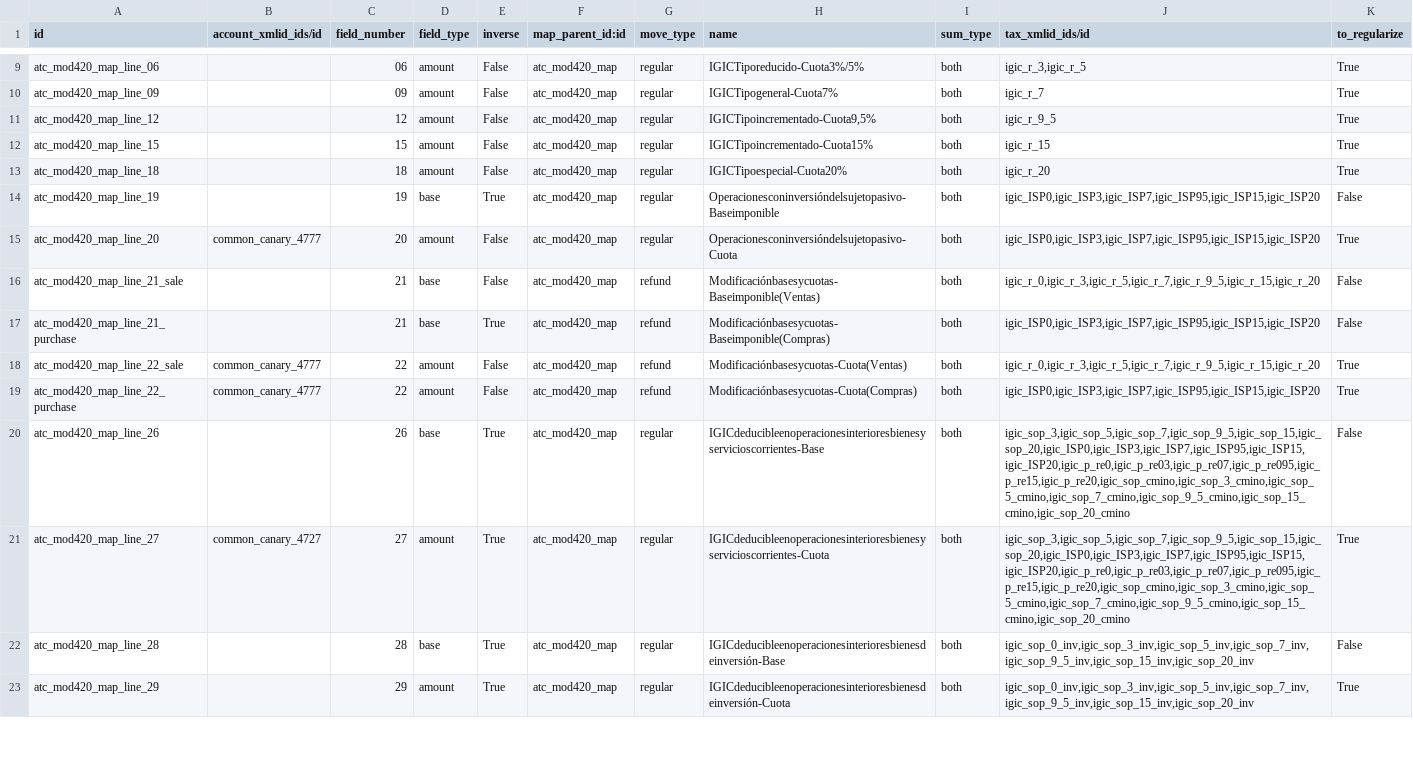
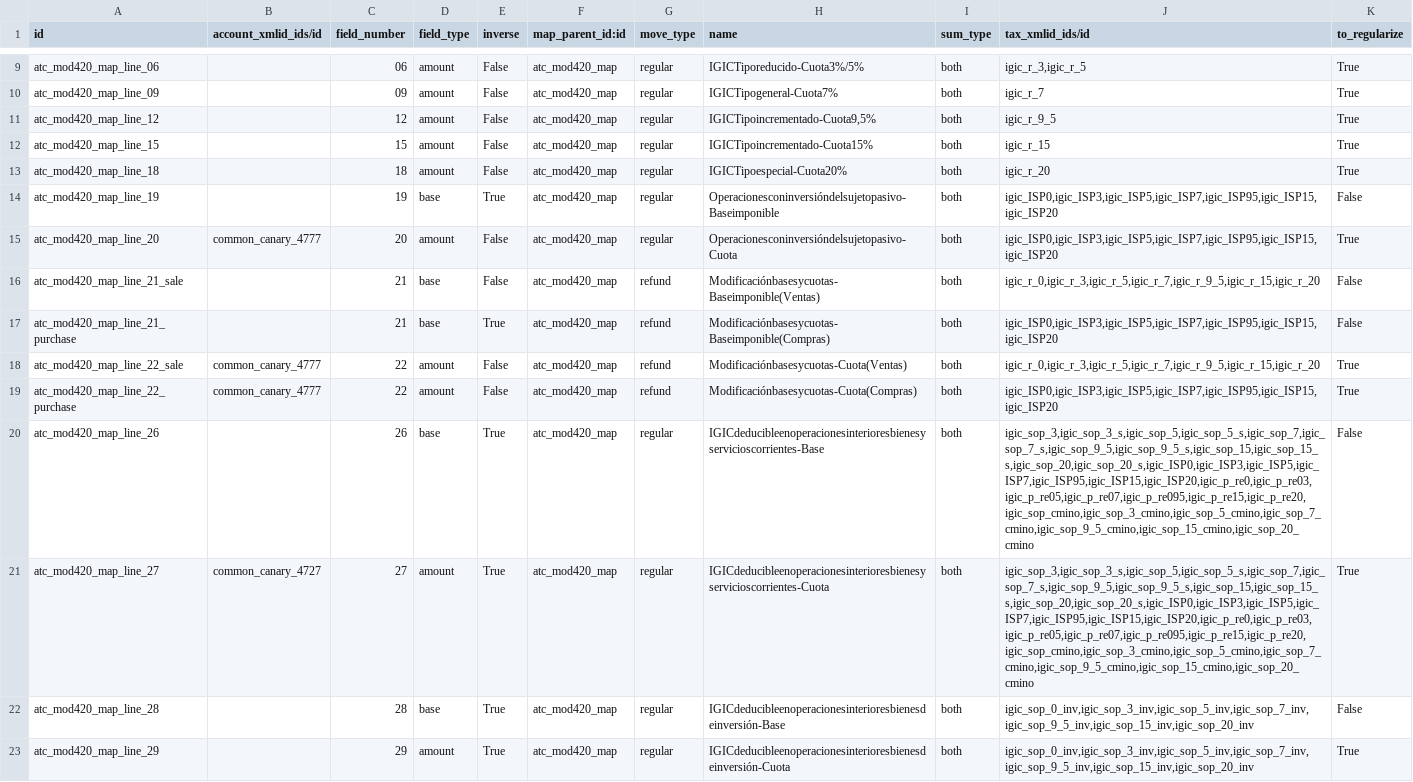
Before and after one commit to Tecnativa/l10n-spain, a CSV file: l10n_es_atc_mod420/data/l10n.es.aeat.map.tax.line.csv, drawn as a sheet; only a part is shown, gaps mark what is left out; the diff covers the shown part only; the diff names each change by its address in the sheet, - before the commit and + after, or states it on an @@ line.

Commit message:
[FIX] l10n_es_atc_mod420: Taxes as defined by Odoo core
The map pointed to seven grouped import taxes (igic_sop_i_0_group and the igic_sop_i_*_inv_group ones) that Odoo core does not define, and did not include taxes that it does define: the input IGIC on services (igic_sop_*_s), 5% reverse charge (igic_ISP5), the 0.5% import surcharge (igic_p_re05) and the 5% imports of current and investment goods (igic_sop_i_5, igic_sop_i_5_group, igic_sop_i_5_inv). The nonexistent ones are removed and the others are added in the same boxes as their equivalents of other rates.

```diff
--- a/l10n_es_atc_mod420/data/l10n.es.aeat.map.tax.line.csv
+++ b/l10n_es_atc_mod420/data/l10n.es.aeat.map.tax.line.csv
-J14:J15 (tax_xmlid_ids/id): igic_ISP0,igic_ISP3,igic_ISP7,igic_ISP95,igic_ISP15,igic_ISP20
+J14:J15 (tax_xmlid_ids/id): igic_ISP0,igic_ISP3,igic_ISP5,igic_ISP7,igic_ISP95,igic_ISP15,igic_ISP20
-J17 (tax_xmlid_ids/id): igic_ISP0,igic_ISP3,igic_ISP7,igic_ISP95,igic_ISP15,igic_ISP20
+J17 (tax_xmlid_ids/id): igic_ISP0,igic_ISP3,igic_ISP5,igic_ISP7,igic_ISP95,igic_ISP15,igic_ISP20
-J19 (tax_xmlid_ids/id): igic_ISP0,igic_ISP3,igic_ISP7,igic_ISP95,igic_ISP15,igic_ISP20
+J19 (tax_xmlid_ids/id): igic_ISP0,igic_ISP3,igic_ISP5,igic_ISP7,igic_ISP95,igic_ISP15,igic_ISP20
-J20:J21 (tax_xmlid_ids/id): igic_sop_3,igic_sop_5,igic_sop_7,igic_sop_9_5,igic_sop_15,igic_sop_20,igic_ISP0,igic_ISP3,igic_ISP7,igic_ISP95,igic_ISP15,igic_ISP20,igic_p_re0,igic_p_re03,igic_p_re07,igic_p_re095,igic_p_re15,igic_p_re20,igic_sop_cmino,igic_sop_3_cmino,igic_sop_5_cmino,igic_sop_7_cmino,igic_sop_9_5_cmino,igic_sop_15_cmino,igic_sop_20_cmino
+J20:J21 (tax_xmlid_ids/id): igic_sop_3,igic_sop_3_s,igic_sop_5,igic_sop_5_s,igic_sop_7,igic_sop_7_s,igic_sop_9_5,igic_sop_9_5_s,igic_sop_15,igic_sop_15_s,igic_sop_20,igic_sop_20_s,igic_ISP0,igic_ISP3,igic_ISP5,igic_ISP7,igic_ISP95,igic_ISP15,igic_ISP20,igic_p_re0,igic_p_re03,igic_p_re05,igic_p_re07,igic_p_re095,igic_p_re15,igic_p_re20,igic_sop_cmino,igic_sop_3_cmino,igic_sop_5_cmino,igic_sop_7_cmino,igic_sop_9_5_cmino,igic_sop_15_cmino,igic_sop_20_cmino
```
Also changed, not shown: 6 edited cells elsewhere in this file, l10n_es_atc_mod420/data/l10n.es.aeat.map.tax.line.tax.csv, 1 other file.
